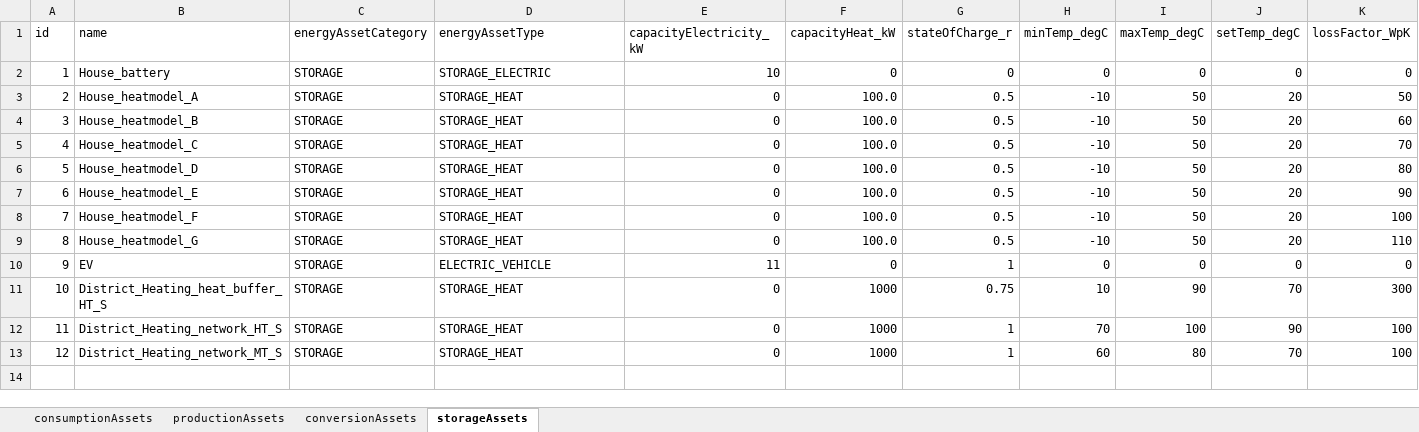
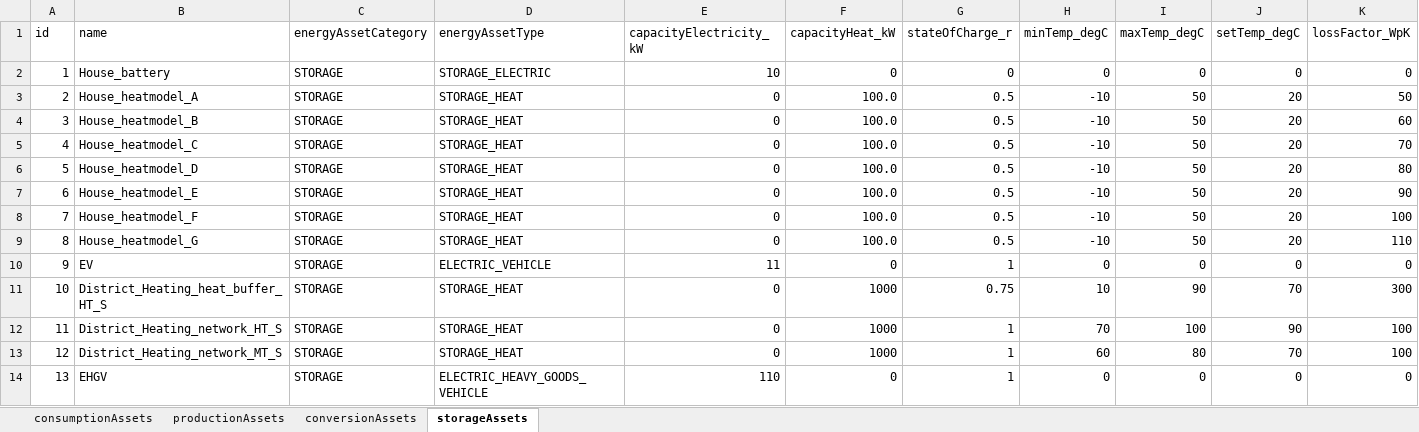
Before and after one commit to Zenmo/HOLON, an Excel workbook: Base/db_defaultEnergyAssets.xlsx, sheet storageAssets, drawn as a sheet; only a part is shown; values as stored, in another font and other column widths than the file's, no borders; rows hold the shown columns only; the diff names each change by its address in the sheet, - before the commit and + after, or states it on an @@ line.

Commit message:
Overall molecular energy imports and exports, industry case, KPI-Visuals agent fixed
*Totale import en export van methaan en waterstof in het model worden berekend en uitgestuurd als onderdeel van de TotalCostKPI-data aan het einde van de modelrun
*Modelconfiguratie gemaakt voor industrie-case.
*Electric Heavy Goods vehicle toegevoegd in defaultEnergyAssets.xslx
*KPI-Visuals-agent werkt weer, industry-gridconnection-categorie toegevoegd.

```diff
--- a/Base/db_defaultEnergyAssets.xlsx (sheet storageAssets)
+++ b/Base/db_defaultEnergyAssets.xlsx (sheet storageAssets)
+row 14: 13 | EHGV | STORAGE | ELECTRIC_HEAVY_GOODS_VEHICLE | 110 | 0 | 1 | 0 | 0 | 0 | 0
```
Also changed, not shown: 25 other files.
